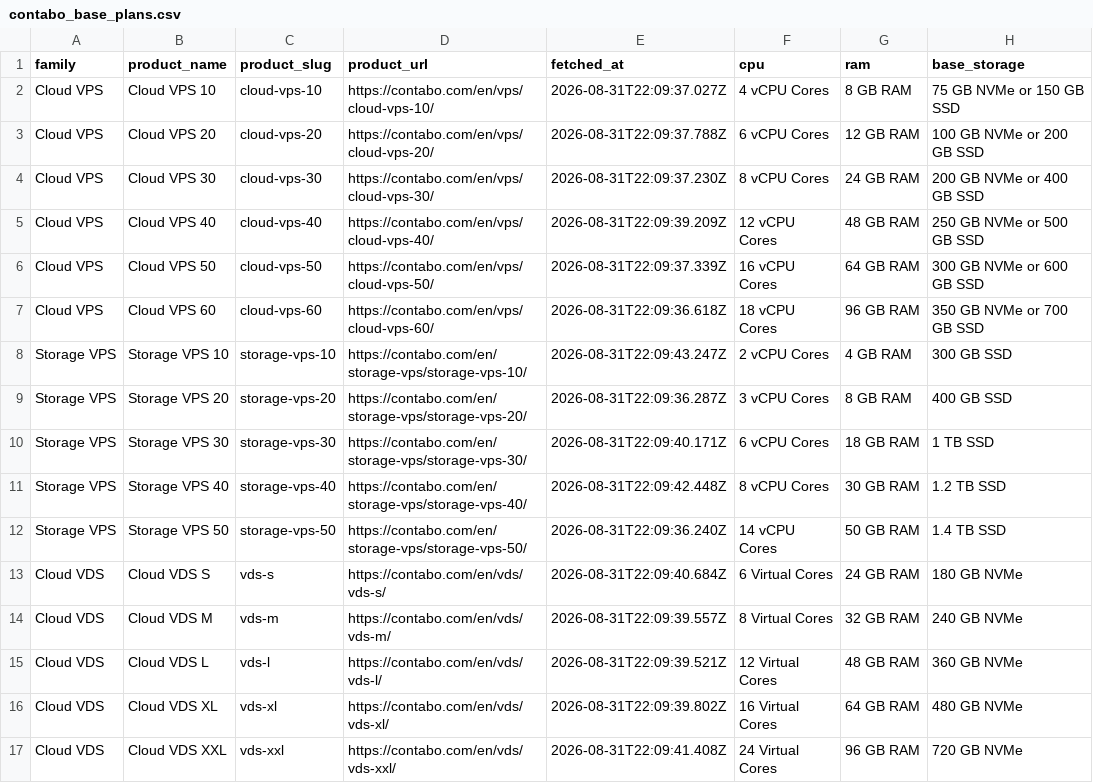
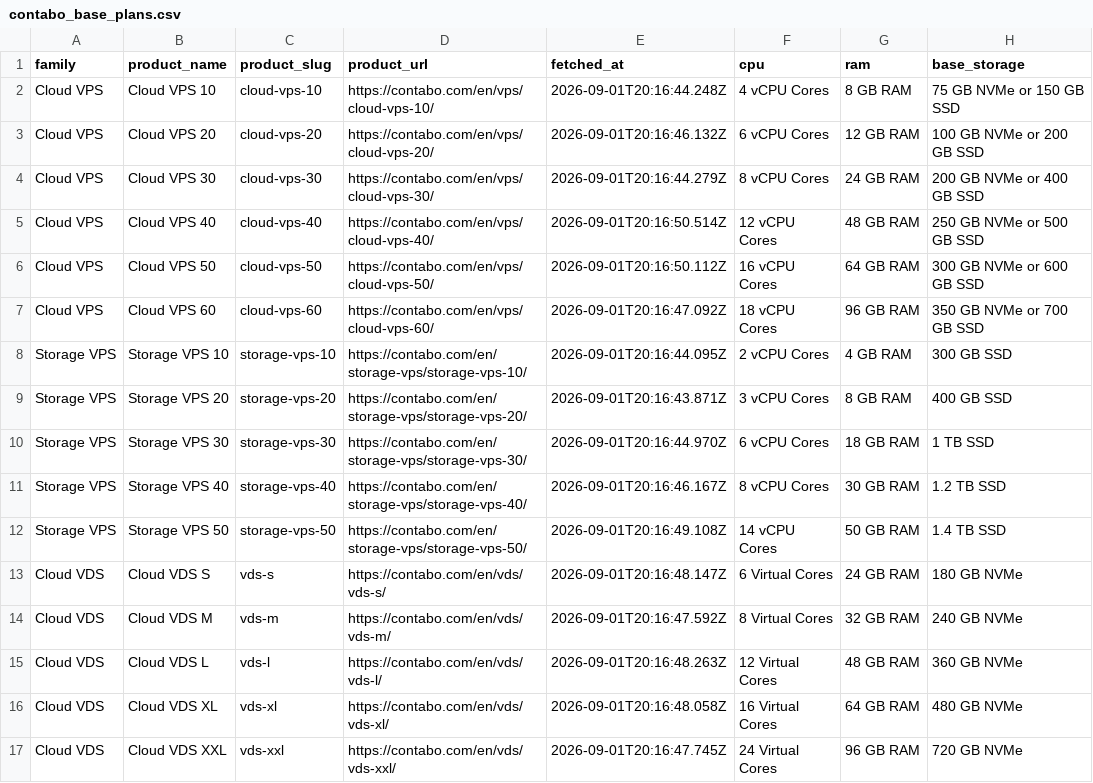
Before and after one commit to securiace-dev/contabo-pricing-scraper, a CSV file: data/output/contabo_base_plans.csv, drawn as a sheet; only a part is shown; the diff names each change by its address in the sheet, - before the commit and + after, or states it on an @@ line.

```diff
--- a/data/output/contabo_base_plans.csv
+++ b/data/output/contabo_base_plans.csv
-E2 (fetched_at): 2026-08-31T22:09:37.027Z
+E2 (fetched_at): 2026-09-01T20:16:44.248Z
-E3 (fetched_at): 2026-08-31T22:09:37.788Z
+E3 (fetched_at): 2026-09-01T20:16:46.132Z
-E4 (fetched_at): 2026-08-31T22:09:37.230Z
+E4 (fetched_at): 2026-09-01T20:16:44.279Z
-E5 (fetched_at): 2026-08-31T22:09:39.209Z
+E5 (fetched_at): 2026-09-01T20:16:50.514Z
-E6 (fetched_at): 2026-08-31T22:09:37.339Z
+E6 (fetched_at): 2026-09-01T20:16:50.112Z
-E7 (fetched_at): 2026-08-31T22:09:36.618Z
+E7 (fetched_at): 2026-09-01T20:16:47.092Z
-E8 (fetched_at): 2026-08-31T22:09:43.247Z
+E8 (fetched_at): 2026-09-01T20:16:44.095Z
-E9 (fetched_at): 2026-08-31T22:09:36.287Z
+E9 (fetched_at): 2026-09-01T20:16:43.871Z
-E10 (fetched_at): 2026-08-31T22:09:40.171Z
+E10 (fetched_at): 2026-09-01T20:16:44.970Z
-E11 (fetched_at): 2026-08-31T22:09:42.448Z
+E11 (fetched_at): 2026-09-01T20:16:46.167Z
-E12 (fetched_at): 2026-08-31T22:09:36.240Z
+E12 (fetched_at): 2026-09-01T20:16:49.108Z
-E13 (fetched_at): 2026-08-31T22:09:40.684Z
+E13 (fetched_at): 2026-09-01T20:16:48.147Z
-E14 (fetched_at): 2026-08-31T22:09:39.557Z
+E14 (fetched_at): 2026-09-01T20:16:47.592Z
-E15 (fetched_at): 2026-08-31T22:09:39.521Z
+E15 (fetched_at): 2026-09-01T20:16:48.263Z
-E16 (fetched_at): 2026-08-31T22:09:39.802Z
+E16 (fetched_at): 2026-09-01T20:16:48.058Z
-E17 (fetched_at): 2026-08-31T22:09:41.408Z
+E17 (fetched_at): 2026-09-01T20:16:47.745Z
```
Also changed, not shown: 9 other files.
